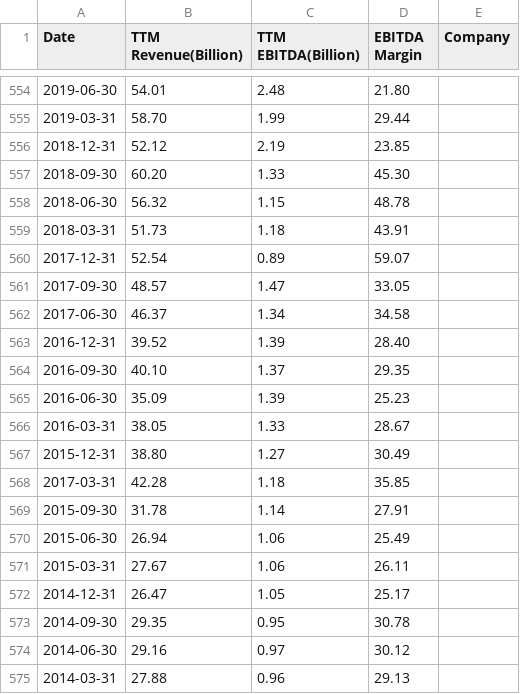
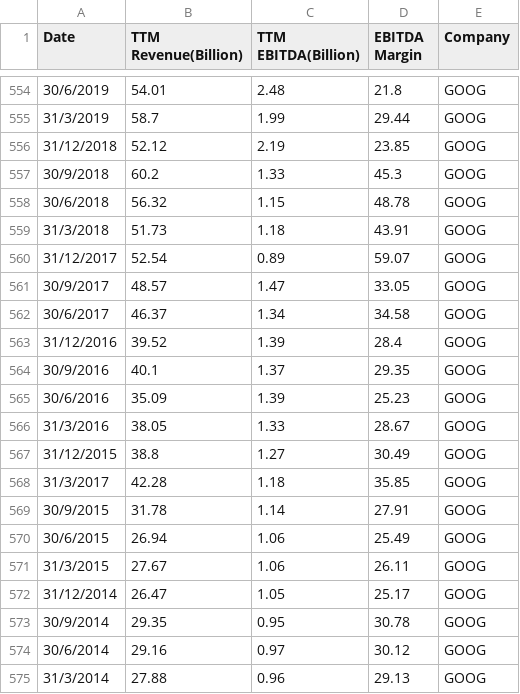
Before and after one commit to haonanah/DSE4212, a CSV file: data/fundamental indicators/DBITDA_ratio.csv, drawn as a sheet; only a part is shown, gaps mark what is left out; the diff covers the shown part only.

```diff
--- a/data/fundamental indicators/DBITDA_ratio.csv
+++ b/data/fundamental indicators/DBITDA_ratio.csv
@@ -554,22 +554,22 @@ Date,TTM Revenue(Billion),TTM EBITDA(Billion),EBITDA Margin,Company
-2019-06-30,54.01,2.48,21.80
-2019-03-31,58.70,1.99,29.44
-2018-12-31,52.12,2.19,23.85
-2018-09-30,60.20,1.33,45.30
-2018-06-30,56.32,1.15,48.78
-2018-03-31,51.73,1.18,43.91
-2017-12-31,52.54,0.89,59.07
-2017-09-30,48.57,1.47,33.05
-2017-06-30,46.37,1.34,34.58
-2016-12-31,39.52,1.39,28.40
-2016-09-30,40.10,1.37,29.35
-2016-06-30,35.09,1.39,25.23
-2016-03-31,38.05,1.33,28.67
-2015-12-31,38.80,1.27,30.49
-2017-03-31,42.28,1.18,35.85
-2015-09-30,31.78,1.14,27.91
-2015-06-30,26.94,1.06,25.49
-2015-03-31,27.67,1.06,26.11
-2014-12-31,26.47,1.05,25.17
-2014-09-30,29.35,0.95,30.78
-2014-06-30,29.16,0.97,30.12
-2014-03-31,27.88,0.96,29.13
+30/6/2019,54.01,2.48,21.8,GOOG
+31/3/2019,58.7,1.99,29.44,GOOG
+31/12/2018,52.12,2.19,23.85,GOOG
+30/9/2018,60.2,1.33,45.3,GOOG
+30/6/2018,56.32,1.15,48.78,GOOG
+31/3/2018,51.73,1.18,43.91,GOOG
+31/12/2017,52.54,0.89,59.07,GOOG
+30/9/2017,48.57,1.47,33.05,GOOG
+30/6/2017,46.37,1.34,34.58,GOOG
+31/12/2016,39.52,1.39,28.4,GOOG
+30/9/2016,40.1,1.37,29.35,GOOG
+30/6/2016,35.09,1.39,25.23,GOOG
+31/3/2016,38.05,1.33,28.67,GOOG
+31/12/2015,38.8,1.27,30.49,GOOG
+31/3/2017,42.28,1.18,35.85,GOOG
+30/9/2015,31.78,1.14,27.91,GOOG
+30/6/2015,26.94,1.06,25.49,GOOG
+31/3/2015,27.67,1.06,26.11,GOOG
+31/12/2014,26.47,1.05,25.17,GOOG
+30/9/2014,29.35,0.95,30.78,GOOG
+30/6/2014,29.16,0.97,30.12,GOOG
+31/3/2014,27.88,0.96,29.13,GOOG
```
Also changed, not shown: 4 added rows, 4 removed rows and 74 edited cells elsewhere in this file, data/fundamental indicators/PB_ratio.csv, data/fundamental indicators/PE_ratio.csv, 3 other files.
